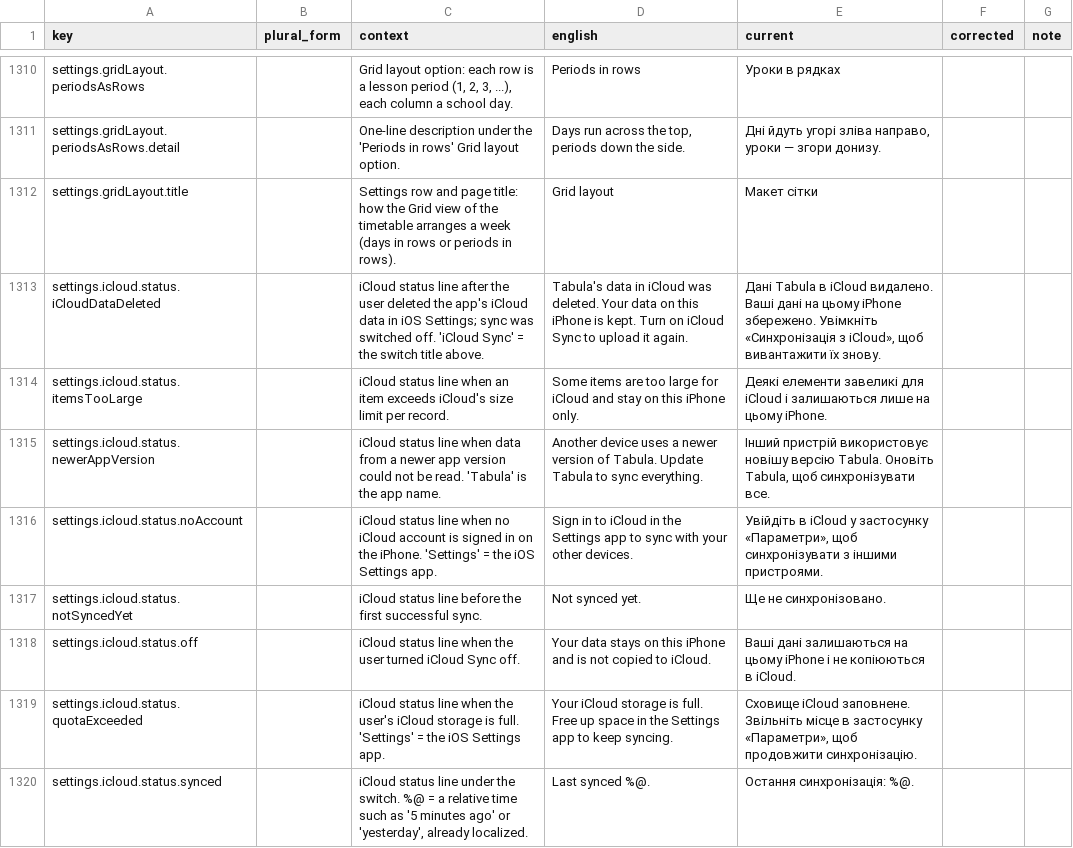
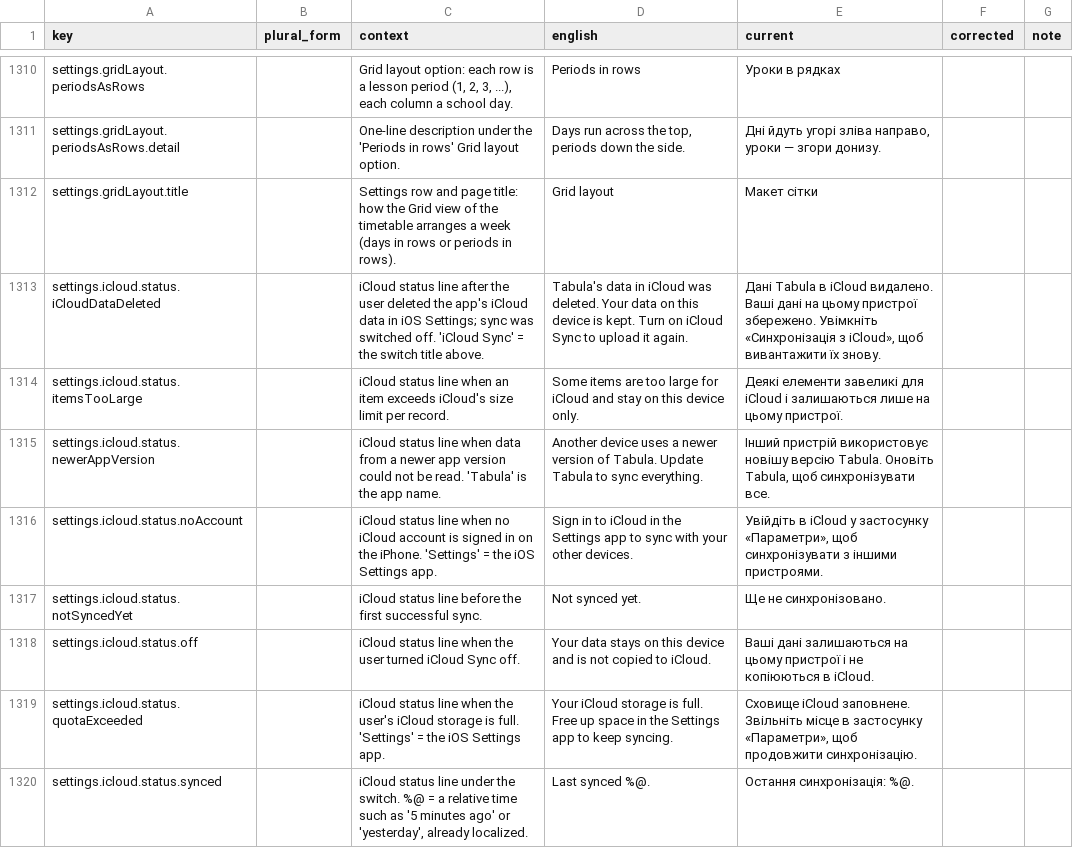
Before and after one commit to simon01920/tabula-app-ios, a CSV file: docs/localization/review/uk.csv, drawn as a sheet; only a part is shown, gaps mark what is left out; the diff covers the shown part only.

```diff
--- a/docs/localization/review/uk.csv
+++ b/docs/localization/review/uk.csv
@@ -1312,4 +1312,4 @@ settings.gridLayout.periodsAsRows.detail,,One-line description under the 'Period
 settings.gridLayout.title,,Settings row and page title: how the Grid view of the timetable arranges a week (days in rows or periods in rows).,Grid layout,Макет сітки,,
-settings.icloud.status.iCloudDataDeleted,,iCloud status line after the user deleted the app's iCloud data in iOS Settings; sync was switched off. 'iCloud Sync' = the switch title above.,Tabula's data in iCloud was deleted. Your data on this iPhone is kept. Turn on iCloud Sync to upload it again.,"Дані Tabula в iCloud видалено. Ваші дані на цьому iPhone збережено. Увімкніть «Синхронізація з iCloud», щоб вивантажити їх знову.",,
-settings.icloud.status.itemsTooLarge,,iCloud status line when an item exceeds iCloud's size limit per record.,Some items are too large for iCloud and stay on this iPhone only.,Деякі елементи завеликі для iCloud і залишаються лише на цьому iPhone.,,
+settings.icloud.status.iCloudDataDeleted,,iCloud status line after the user deleted the app's iCloud data in iOS Settings; sync was switched off. 'iCloud Sync' = the switch title above.,Tabula's data in iCloud was deleted. Your data on this device is kept. Turn on iCloud Sync to upload it again.,"Дані Tabula в iCloud видалено. Ваші дані на цьому пристрої збережено. Увімкніть «Синхронізація з iCloud», щоб вивантажити їх знову.",,
+settings.icloud.status.itemsTooLarge,,iCloud status line when an item exceeds iCloud's size limit per record.,Some items are too large for iCloud and stay on this device only.,Деякі елементи завеликі для iCloud і залишаються лише на цьому пристрої.,,
 settings.icloud.status.newerAppVersion,,iCloud status line when data from a newer app version could not be read. 'Tabula' is the app name.,Another device uses a newer version of Tabula. Update Tabula to sync everything.,"Інший пристрій використовує новішу версію Tabula. Оновіть Tabula, щоб синхронізувати все.",,
@@ -1317,3 +1317,3 @@ settings.icloud.status.noAccount,,iCloud status line when no iCloud account is s
 settings.icloud.status.notSyncedYet,,iCloud status line before the first successful sync.,Not synced yet.,Ще не синхронізовано.,,
-settings.icloud.status.off,,iCloud status line when the user turned iCloud Sync off.,Your data stays on this iPhone and is not copied to iCloud.,Ваші дані залишаються на цьому iPhone і не копіюються в iCloud.,,
+settings.icloud.status.off,,iCloud status line when the user turned iCloud Sync off.,Your data stays on this device and is not copied to iCloud.,Ваші дані залишаються на цьому пристрої і не копіюються в iCloud.,,
 settings.icloud.status.quotaExceeded,,iCloud status line when the user's iCloud storage is full. 'Settings' = the iOS Settings app.,Your iCloud storage is full. Free up space in the Settings app to keep syncing.,"Сховище iCloud заповнене. Звільніть місце в застосунку «Параметри», щоб продовжити синхронізацію.",,
```
Also changed, not shown: 38 edited cells elsewhere in this file, docs/localization/review/cs.csv, docs/localization/review/ja.csv, 13 other files.
